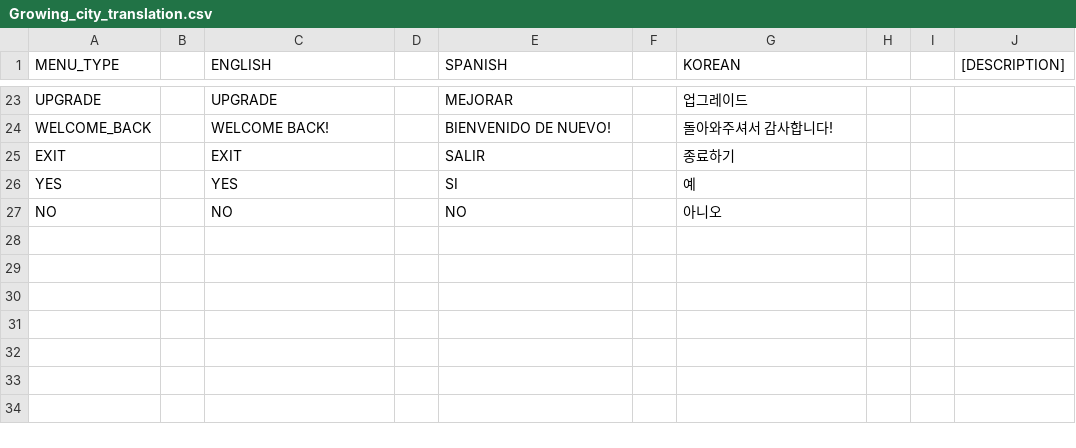
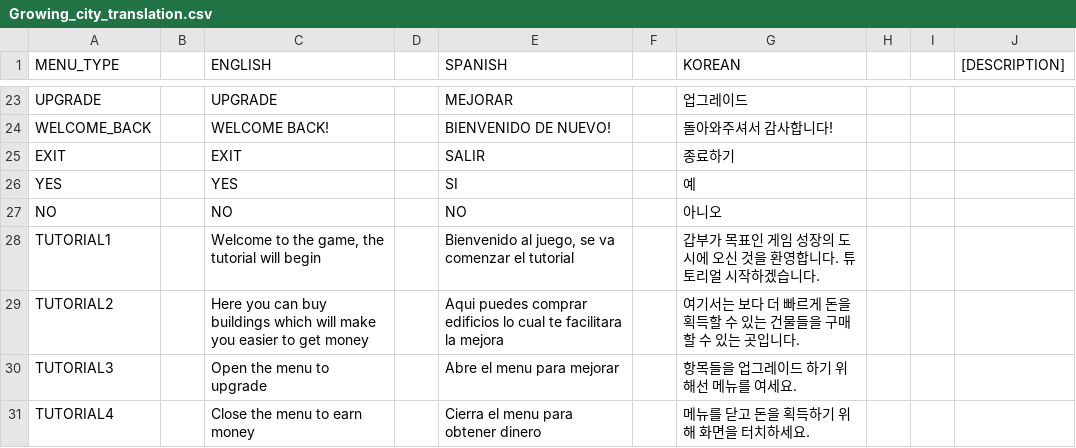
Before and after one commit to ShovelingLife/Growing_city_Unity, a CSV file: Assets/Resources/Csv_files/Growing_city_translation.csv, drawn as a sheet; only a part is shown, gaps mark what is left out.

Commit message:
Tutorial_manager fixed

```diff
--- a/Assets/Resources/Csv_files/Growing_city_translation.csv
+++ b/Assets/Resources/Csv_files/Growing_city_translation.csv
@@ -27 +27,5 @@ YES,,YES,,SI,,예,,,
 NO,,NO,,NO,,아니오,,,
+TUTORIAL1,,"Welcome to the game, the tutorial will begin",,"Bienvenido al juego, se va comenzar el tutorial",,갑부가 목표인 게임 성장의 도시에 오신 것을 환영합니다. 튜토리얼 시작하겠습니다.,,,
+TUTORIAL2,,Here you can buy buildings which will make you easier to get money,,Aqui puedes comprar edificios lo cual te facilitara la mejora,,여기서는 보다 더 빠르게 돈을 획득할 수 있는 건물들을 구매할 수 있는 곳입니다.,,,
+TUTORIAL3,,Open the menu to upgrade,,Abre el menu para mejorar,,항목들을 업그레이드 하기 위해선 메뉴를 여세요.,,,
+TUTORIAL4,,Close the menu to earn money,,Cierra el menu para obtener dinero,,메뉴를 닫고 돈을 획득하기 위해 화면을 터치하세요.,,,
```
Also changed, not shown: 6 other files.
